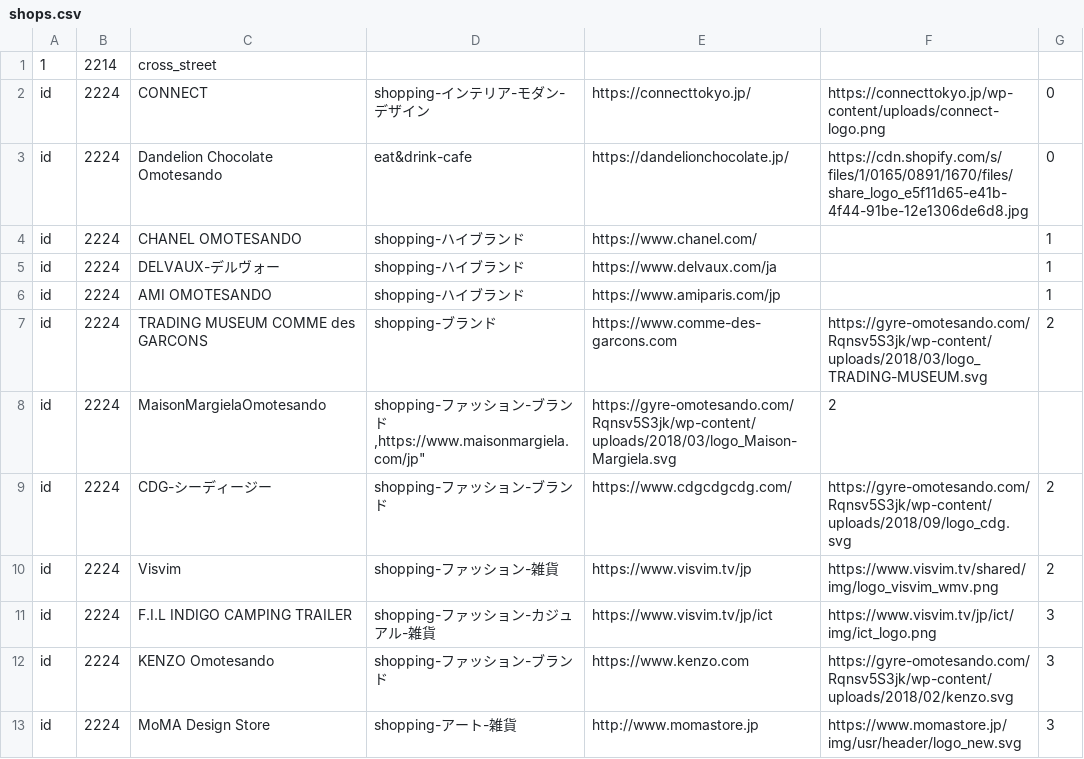
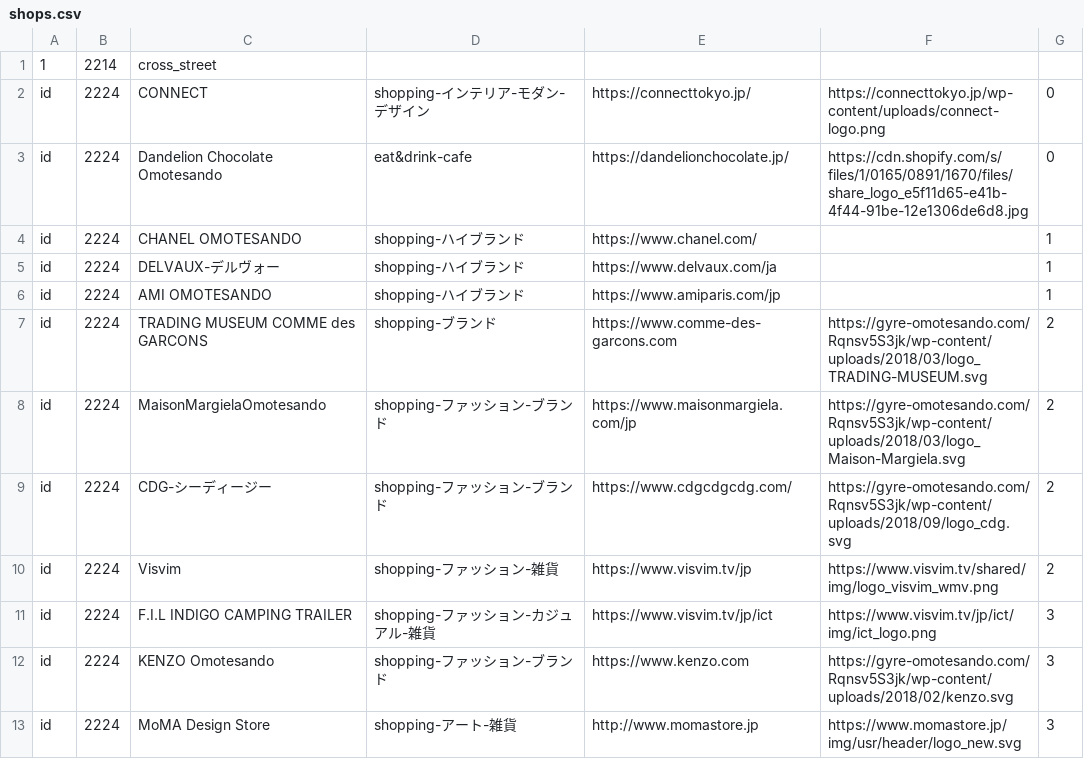
Before and after one commit to MidoriYamaoka/StreetIndex, a CSV file: db/shops.csv, drawn as a sheet; only a part is shown.

Commit message:
edit csv

```diff
--- a/db/shops.csv
+++ b/db/shops.csv
@@ -7,3 +7,3 @@
 "id","2224","TRADING MUSEUM COMME des GARCONS","shopping-ブランド","https://www.comme-des-garcons.com","https://gyre-omotesando.com/Rqnsv5S3jk/wp-content/uploads/2018/03/logo_TRADING-MUSEUM.svg","2"
-"id","2224","MaisonMargielaOmotesando","shopping-ファッション-ブランド,"https://www.maisonmargiela.com/jp","https://gyre-omotesando.com/Rqnsv5S3jk/wp-content/uploads/2018/03/logo_Maison-Margiela.svg","2"
+"id","2224","MaisonMargielaOmotesando","shopping-ファッション-ブランド","https://www.maisonmargiela.com/jp","https://gyre-omotesando.com/Rqnsv5S3jk/wp-content/uploads/2018/03/logo_Maison-Margiela.svg","2"
 "id","2224","CDG-シーディージー","shopping-ファッション-ブランド","https://www.cdgcdgcdg.com/","https://gyre-omotesando.com/Rqnsv5S3jk/wp-content/uploads/2018/09/logo_cdg.svg","2"
```
